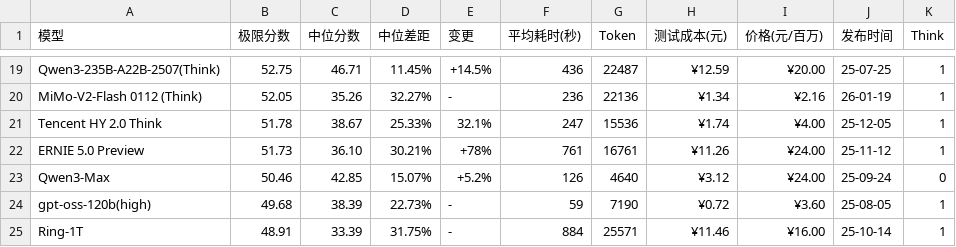
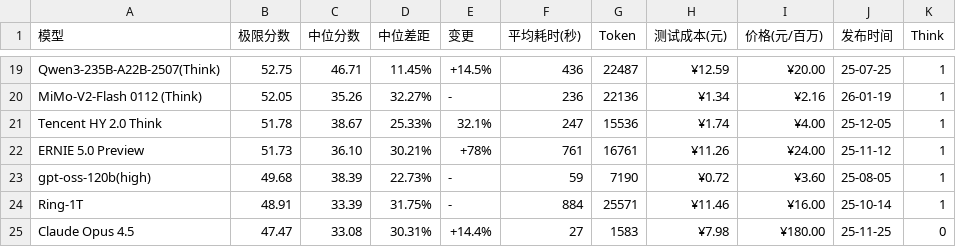
Before and after one commit to llm2014/llm_benchmark, a CSV file: docs/data/logic/2026-01.csv, drawn as a sheet; only a part is shown, gaps mark what is left out; the shorter side is filled out with more unchanged rows.

Commit message:
remove qwen preview

```diff
--- a/docs/data/logic/2026-01.csv
+++ b/docs/data/logic/2026-01.csv
@@ -22,3 +22,2 @@
 "ERNIE 5.0 Preview","51.73","36.10","30.21%","+78%","761","16761","¥11.26","¥24.00","25-11-12","1"
-"Qwen3-Max","50.46","42.85","15.07%","+5.2%","126","4640","¥3.12","¥24.00","25-09-24","0"
 "gpt-oss-120b(high)","49.68","38.39","22.73%","-","59","7190","¥0.72","¥3.60","25-08-05","1"
```
